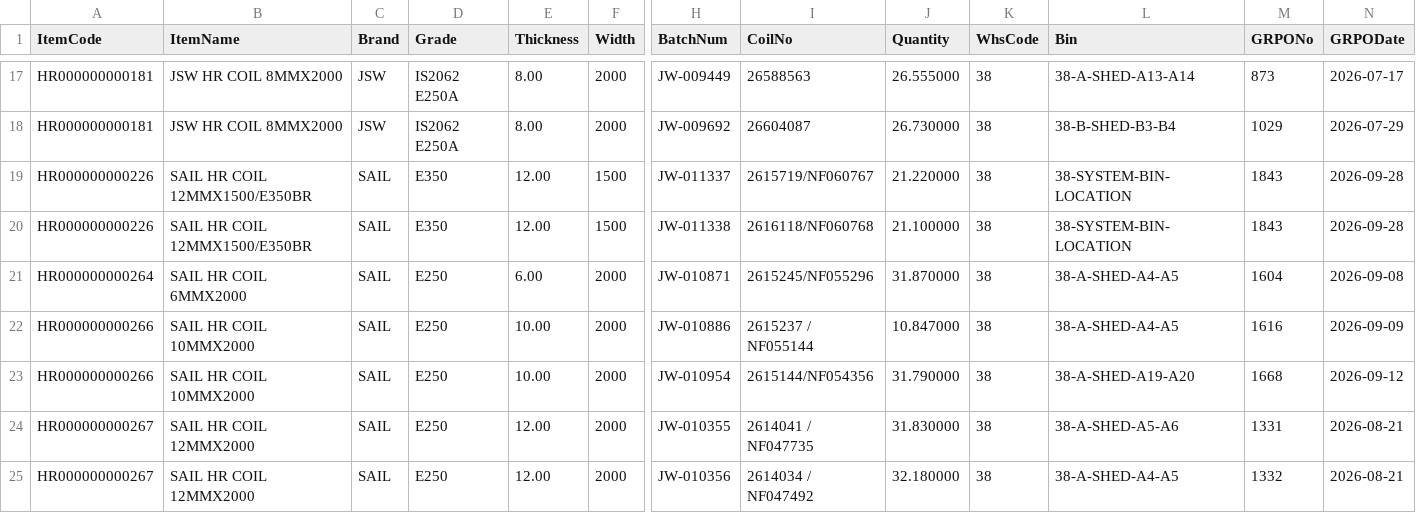
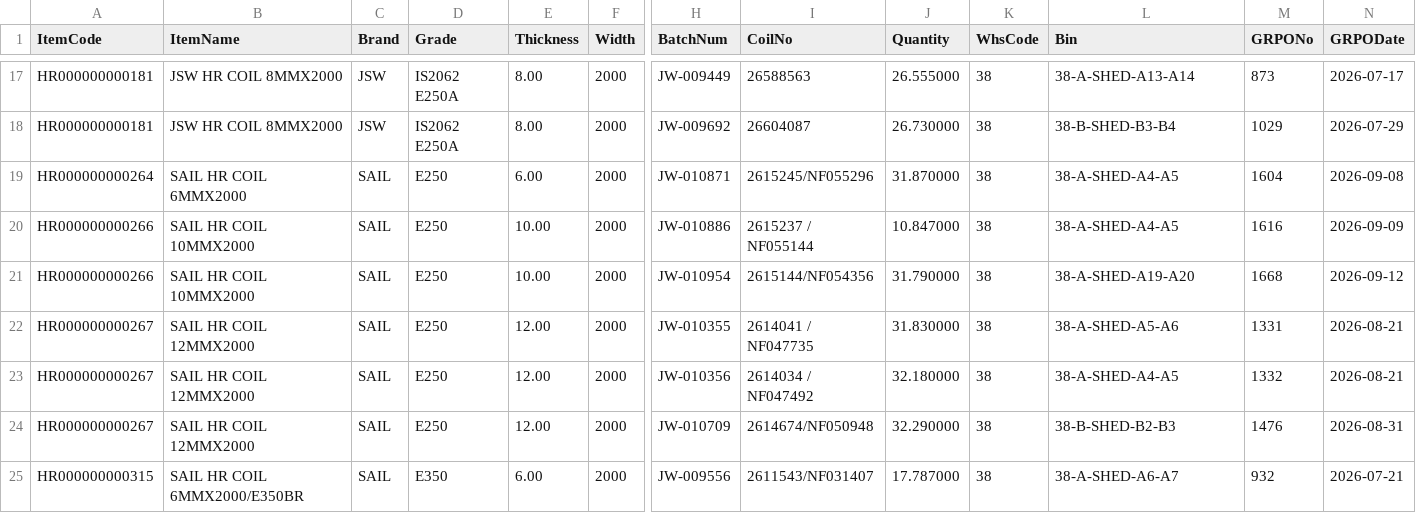
Before and after one commit to BSC23609/bsc-stock-data, a CSV file: coils.csv, drawn as a sheet; only a part is shown, gaps mark what is left out; the shorter side is filled out with more unchanged rows; rows hold the shown columns only; the diff names each change by its address in the sheet, - before the commit and + after, or states it on an @@ line.

```diff
--- a/coils.csv
+++ b/coils.csv
-row 19: HR000000000226 | SAIL HR COIL 12MMX1500/E350BR | SAIL | E350 | 12.00 | 1500 | JW-011337 | 2615719/NF060767 | 21.220000 | 38 | 38-SYSTEM-BIN-LOCATION | 1843 | 2026-09-28
-row 20: HR000000000226 | SAIL HR COIL 12MMX1500/E350BR | SAIL | E350 | 12.00 | 1500 | JW-011338 | 2616118/NF060768 | 21.100000 | 38 | 38-SYSTEM-BIN-LOCATION | 1843 | 2026-09-28
```
Also changed, not shown: mis_stock.csv, 2 other files.
